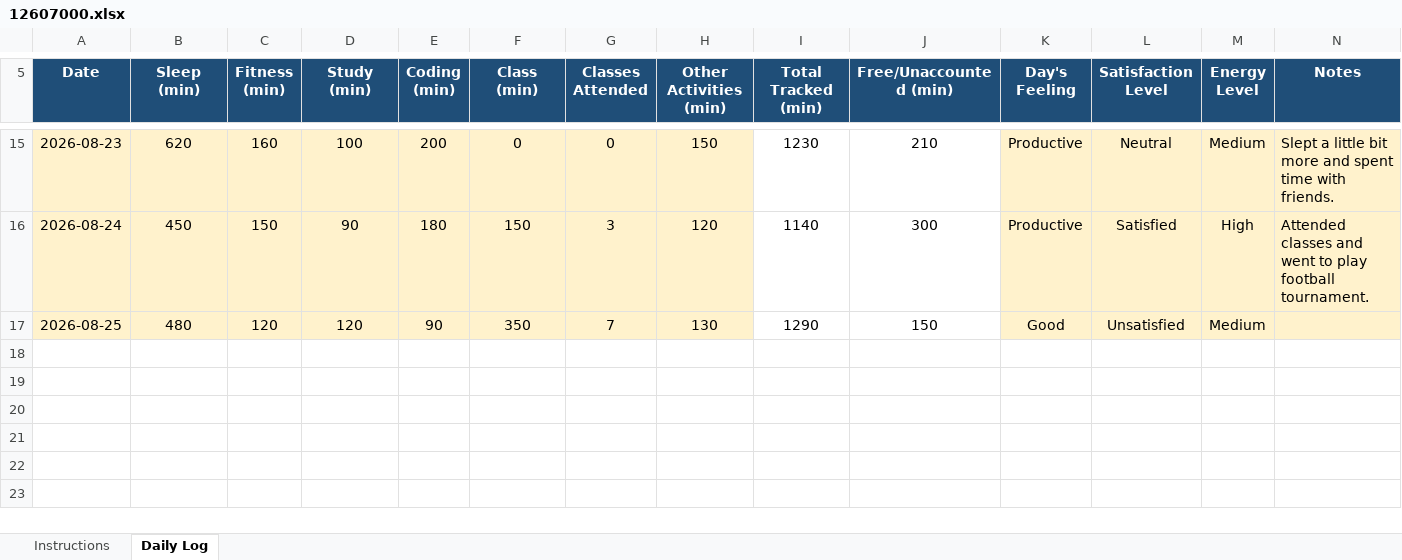
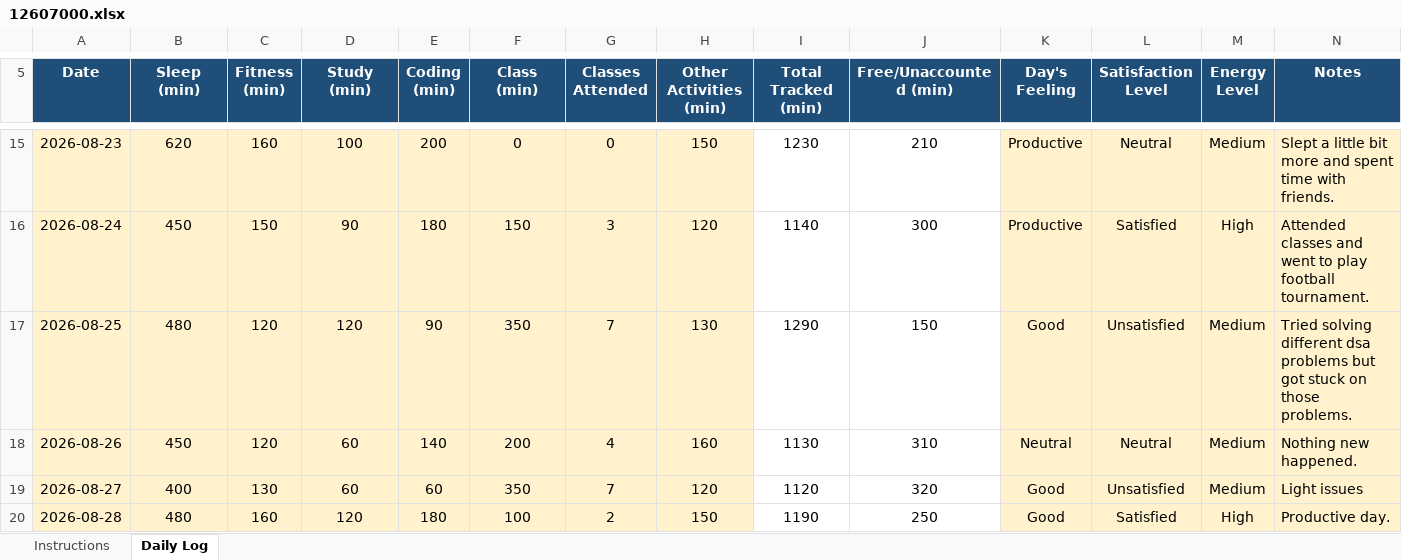
Before and after one commit to AbrarFayazBhat/12607000-Abrar-Fayaz-Bhat, an Excel workbook: 12607000.xlsx, sheet Daily Log, drawn as a sheet; only a part is shown, gaps mark what is left out; values as stored, in another font and other column widths than the file's, no borders; conditional formats not drawn; the diff names each change by its address in the sheet, - before the commit and + after, or states it on an @@ line.

Commit message:
Day 12

```diff
--- a/12607000.xlsx (sheet Daily Log)
+++ b/12607000.xlsx (sheet Daily Log)
-N17 (Notes): (empty)
+N17 (Notes): Tried solving different dsa problems but got stuck on those problems.
+row 18: 2026-08-26 | 450 | 120 | 60 | 140 | 200 | 4 | 160 | 1130 | 310 | Neutral | Neutral | Medium | Nothing new happened.
+row 19: 2026-08-27 | 400 | 130 | 60 | 60 | 350 | 7 | 120 | 1120 | 320 | Good | Unsatisfied | Medium | Light issues
+row 20: 2026-08-28 | 480 | 160 | 120 | 180 | 100 | 2 | 150 | 1190 | 250 | Good | Satisfied | High | Productive day.
```
